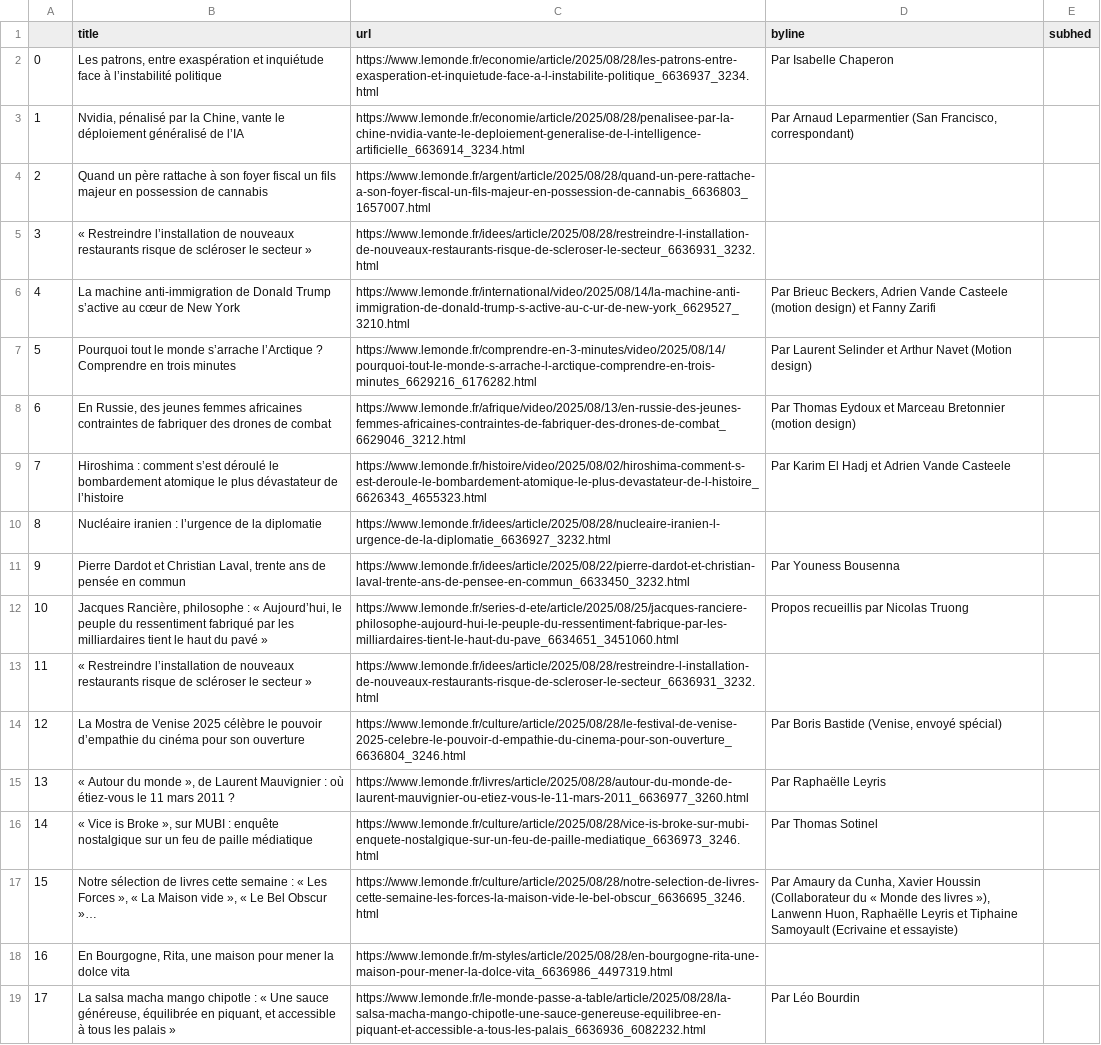
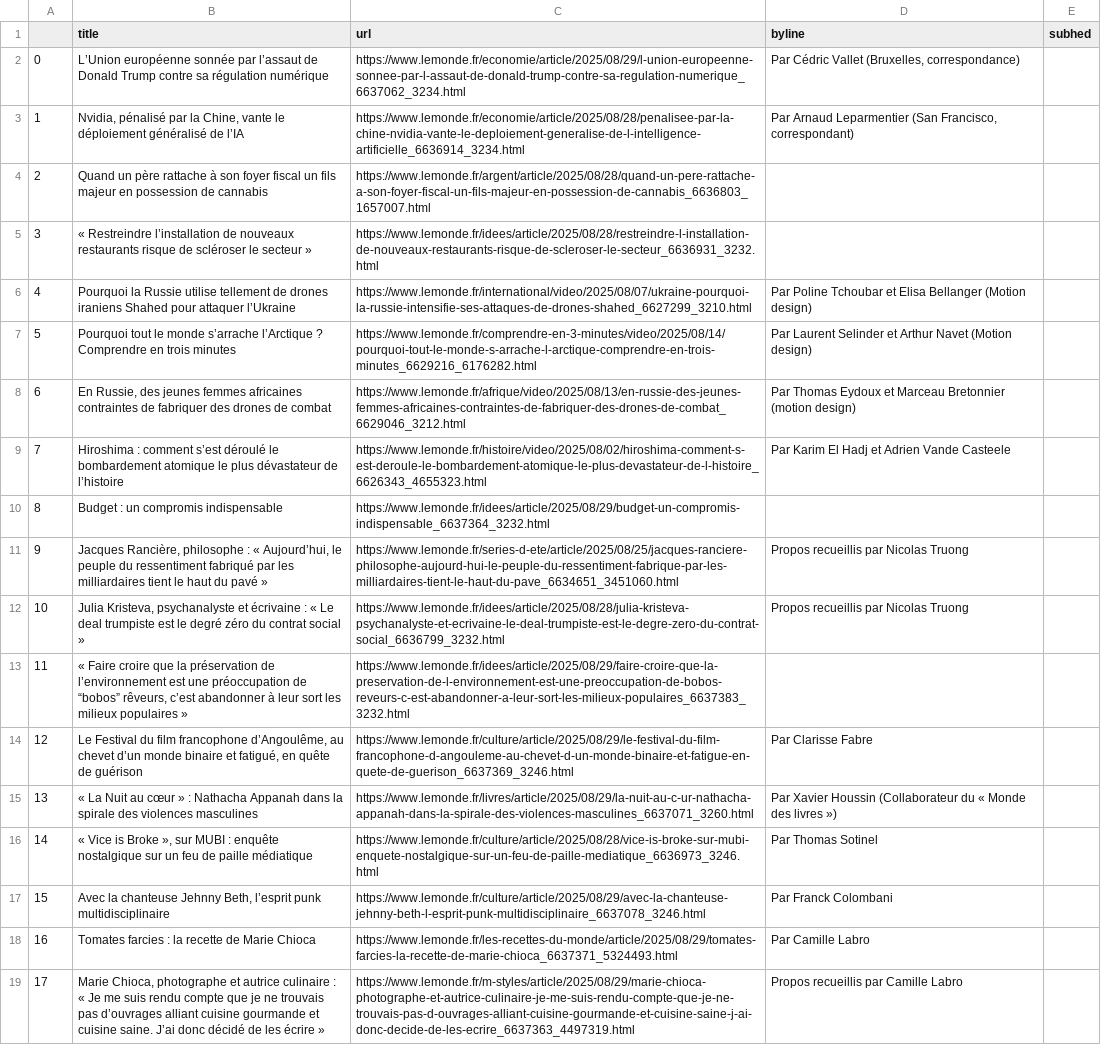
Before and after one commit to Levin-Ari/homework-7, a CSV file: le_monde.csv, drawn as a sheet; only a part is shown; the diff covers the shown part only; the diff names each change by its address in the sheet, - before the commit and + after, or states it on an @@ line.

```diff
--- a/le_monde.csv
+++ b/le_monde.csv
-B2 (title): Les patrons, entre exaspération et inquiétude face à l’instabilité politique
+B2 (title): L’Union européenne sonnée par l’assaut de Donald Trump contre sa régulation numérique
-C2 (url): https://www.lemonde.fr/economie/article/2025/08/28/les-patrons-entre-exasperation-et-inquietude-face-a-l-instabilite-politique_6636937_3234.html
+C2 (url): https://www.lemonde.fr/economie/article/2025/08/29/l-union-europeenne-sonnee-par-l-assaut-de-donald-trump-contre-sa-regulation-numerique_6637062_3234.html
-D2 (byline): Par Isabelle Chaperon
+D2 (byline): Par Cédric Vallet (Bruxelles, correspondance)
-B6 (title): La machine anti-immigration de Donald Trump s’active au cœur de New York
+B6 (title): Pourquoi la Russie utilise tellement de drones iraniens Shahed pour attaquer l’Ukraine
-C6 (url): https://www.lemonde.fr/international/video/2025/08/14/la-machine-anti-immigration-de-donald-trump-s-active-au-c-ur-de-new-york_6629527_3210.html
+C6 (url): https://www.lemonde.fr/international/video/2025/08/07/ukraine-pourquoi-la-russie-intensifie-ses-attaques-de-drones-shahed_6627299_3210.html
-D6 (byline): Par Brieuc Beckers, Adrien Vande Casteele (motion design) et Fanny Zarifi
+D6 (byline): Par Poline Tchoubar et Elisa Bellanger (Motion design)
-B10 (title): Nucléaire iranien : l’urgence de la diplomatie
+B10 (title): Budget : un compromis indispensable
-C10 (url): https://www.lemonde.fr/idees/article/2025/08/28/nucleaire-iranien-l-urgence-de-la-diplomatie_6636927_3232.html
+C10 (url): https://www.lemonde.fr/idees/article/2025/08/29/budget-un-compromis-indispensable_6637364_3232.html
-B11 (title): Pierre Dardot et Christian Laval, trente ans de pensée en commun
+B11 (title): Jacques Rancière, philosophe : « Aujourd’hui, le peuple du ressentiment fabriqué par les milliardaires tient le haut du pavé »
-C11 (url): https://www.lemonde.fr/idees/article/2025/08/22/pierre-dardot-et-christian-laval-trente-ans-de-pensee-en-commun_6633450_3232.html
+C11 (url): https://www.lemonde.fr/series-d-ete/article/2025/08/25/jacques-ranciere-philosophe-aujourd-hui-le-peuple-du-ressentiment-fabrique-par-les-milliardaires-tient-le-haut-du-pave_6634651_3451060.html
-D11 (byline): Par Youness Bousenna
+D11 (byline): Propos recueillis par Nicolas Truong
-B12 (title): Jacques Rancière, philosophe : « Aujourd’hui, le peuple du ressentiment fabriqué par les milliardaires tient le haut du pavé »
+B12 (title): Julia Kristeva, psychanalyste et écrivaine : « Le deal trumpiste est le degré zéro du contrat social »
-C12 (url): https://www.lemonde.fr/series-d-ete/article/2025/08/25/jacques-ranciere-philosophe-aujourd-hui-le-peuple-du-ressentiment-fabrique-par-les-milliardaires-tient-le-haut-du-pave_6634651_3451060.html
+C12 (url): https://www.lemonde.fr/idees/article/2025/08/28/julia-kristeva-psychanalyste-et-ecrivaine-le-deal-trumpiste-est-le-degre-zero-du-contrat-social_6636799_3232.html
-B13 (title): « Restreindre l’installation de nouveaux restaurants risque de scléroser le secteur »
+B13 (title): « Faire croire que la préservation de l’environnement est une préoccupation de “bobos” rêveurs, c’est abandonner à leur sort les milieux populaires »
-C13 (url): https://www.lemonde.fr/idees/article/2025/08/28/restreindre-l-installation-de-nouveaux-restaurants-risque-de-scleroser-le-secteur_6636931_3232.html
+C13 (url): https://www.lemonde.fr/idees/article/2025/08/29/faire-croire-que-la-preservation-de-l-environnement-est-une-preoccupation-de-bobos-reveurs-c-est-abandonner-a-leur-sort-les-milieux-populaires_6637383_3232.html
-B14 (title): La Mostra de Venise 2025 célèbre le pouvoir d’empathie du cinéma pour son ouverture
+B14 (title): Le Festival du film francophone d’Angoulême, au chevet d’un monde binaire et fatigué, en quête de guérison
-C14 (url): https://www.lemonde.fr/culture/article/2025/08/28/le-festival-de-venise-2025-celebre-le-pouvoir-d-empathie-du-cinema-pour-son-ouverture_6636804_3246.html
+C14 (url): https://www.lemonde.fr/culture/article/2025/08/29/le-festival-du-film-francophone-d-angouleme-au-chevet-d-un-monde-binaire-et-fatigue-en-quete-de-guerison_6637369_3246.html
-D14 (byline): Par Boris Bastide (Venise, envoyé spécial)
+D14 (byline): Par Clarisse Fabre
-B15 (title): « Autour du monde », de Laurent Mauvignier : où étiez-vous le 11 mars 2011 ?
+B15 (title): « La Nuit au cœur » : Nathacha Appanah dans la spirale des violences masculines
-C15 (url): https://www.lemonde.fr/livres/article/2025/08/28/autour-du-monde-de-laurent-mauvignier-ou-etiez-vous-le-11-mars-2011_6636977_3260.html
+C15 (url): https://www.lemonde.fr/livres/article/2025/08/29/la-nuit-au-c-ur-nathacha-appanah-dans-la-spirale-des-violences-masculines_6637071_3260.html
-D15 (byline): Par Raphaëlle Leyris
+D15 (byline): Par Xavier Houssin (Collaborateur du « Monde des livres »)
-B17 (title): Notre sélection de livres cette semaine : « Les Forces », « La Maison vide », « Le Bel Obscur »…
+B17 (title): Avec la chanteuse Jehnny Beth, l’esprit punk multidisciplinaire
-C17 (url): https://www.lemonde.fr/culture/article/2025/08/28/notre-selection-de-livres-cette-semaine-les-forces-la-maison-vide-le-bel-obscur_6636695_3246.html
+C17 (url): https://www.lemonde.fr/culture/article/2025/08/29/avec-la-chanteuse-jehnny-beth-l-esprit-punk-multidisciplinaire_6637078_3246.html
-D17 (byline): Par Amaury da Cunha, Xavier Houssin (Collaborateur du « Monde des livres »), Lanwenn Huon, Raphaëlle Leyris et Tiphaine Samoyault (Ecrivaine et essayiste)
+D17 (byline): Par Franck Colombani
-B18 (title): En Bourgogne, Rita, une maison pour mener la dolce vita
+B18 (title): Tomates farcies : la recette de Marie Chioca
-C18 (url): https://www.lemonde.fr/m-styles/article/2025/08/28/en-bourgogne-rita-une-maison-pour-mener-la-dolce-vita_6636986_4497319.html
+C18 (url): https://www.lemonde.fr/les-recettes-du-monde/article/2025/08/29/tomates-farcies-la-recette-de-marie-chioca_6637371_5324493.html
-D18 (byline): (empty)
+D18 (byline): Par Camille Labro
-B19 (title): La salsa macha mango chipotle : « Une sauce généreuse, équilibrée en piquant, et accessible à tous les palais »
+B19 (title): Marie Chioca, photographe et autrice culinaire : « Je me suis rendu compte que je ne trouvais pas d’ouvrages alliant cuisine gourmande et cuisine saine. J’ai donc décidé de les écrire »
-C19 (url): https://www.lemonde.fr/le-monde-passe-a-table/article/2025/08/28/la-salsa-macha-mango-chipotle-une-sauce-genereuse-equilibree-en-piquant-et-accessible-a-tous-les-palais_6636936_6082232.html
+C19 (url): https://www.lemonde.fr/m-styles/article/2025/08/29/marie-chioca-photographe-et-autrice-culinaire-je-me-suis-rendu-compte-que-je-ne-trouvais-pas-d-ouvrages-alliant-cuisine-gourmande-et-cuisine-saine-j-ai-donc-decide-de-les-ecrire_6637363_4497319.html
-D19 (byline): Par Léo Bourdin
+D19 (byline): Propos recueillis par Camille Labro
```
Also changed, not shown: 82 edited cells elsewhere in this file.
